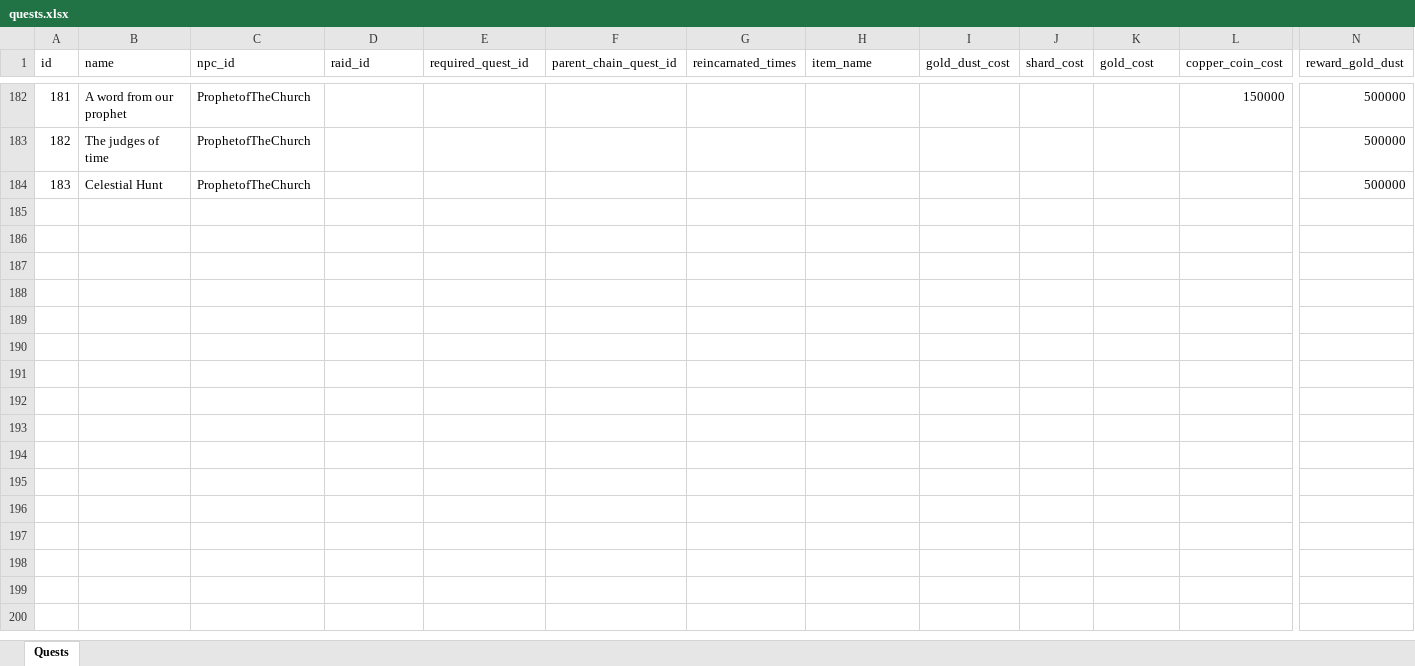
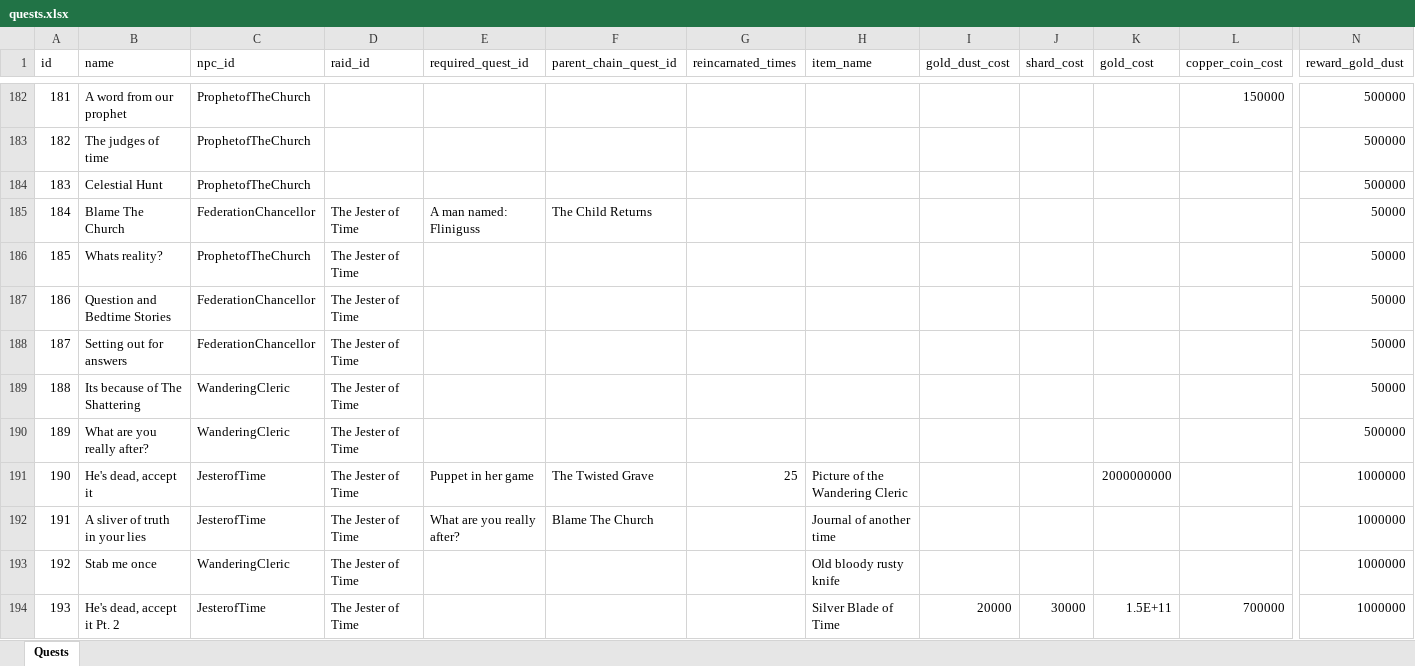
Before and after one commit to AdamKyle/flare, an Excel workbook: resources/data-imports/Quests/quests.xlsx, sheet Quests, drawn as a sheet; only a part is shown, gaps mark what is left out; values as stored, in another font and other column widths than the file's, no borders; rows hold the shown columns only; the diff names each change by its address in the sheet, - before the commit and + after, or states it on an @@ line.

Commit message:
Added a new feature type - giving an additional 10 sets

```diff
--- a/resources/data-imports/Quests/quests.xlsx (sheet Quests)
+++ b/resources/data-imports/Quests/quests.xlsx (sheet Quests)
+row 185: 184 | Blame The Church | FederationChancellor | The Jester of Time | A man named: Fliniguss | The Child Returns |  |  |  |  |  |  | 50000
+row 186: 185 | Whats reality? | ProphetofTheChurch | The Jester of Time |  |  |  |  |  |  |  |  | 50000
+row 187: 186 | Question and Bedtime Stories | FederationChancellor | The Jester of Time |  |  |  |  |  |  |  |  | 50000
+row 188: 187 | Setting out for answers | FederationChancellor | The Jester of Time |  |  |  |  |  |  |  |  | 50000
+row 189: 188 | Its because of The Shattering | WanderingCleric | The Jester of Time |  |  |  |  |  |  |  |  | 50000
+row 190: 189 | What are you really after? | WanderingCleric | The Jester of Time |  |  |  |  |  |  |  |  | 500000
+row 191: 190 | He's dead, accept it | JesterofTime | The Jester of Time | Puppet in her game | The Twisted Grave | 25 | Picture of the Wandering Cleric |  |  | 2000000000 |  | 1000000
+row 192: 191 | A sliver of truth in your lies | JesterofTime | The Jester of Time | What are you really after? | Blame The Church |  | Journal of another time |  |  |  |  | 1000000
+row 193: 192 | Stab me once | WanderingCleric | The Jester of Time |  |  |  | Old bloody rusty knife |  |  |  |  | 1000000
+row 194: 193 | He's dead, accept it Pt. 2 | JesterofTime | The Jester of Time |  |  |  | Silver Blade of Time | 20000 | 30000 | 1.5E+11 | 700000 | 1000000
```
Also changed, not shown: resources/data-imports/Items/quest-items.xlsx, resources/data-imports/Monsters/raid-monsters.xlsx, 2 other files.
